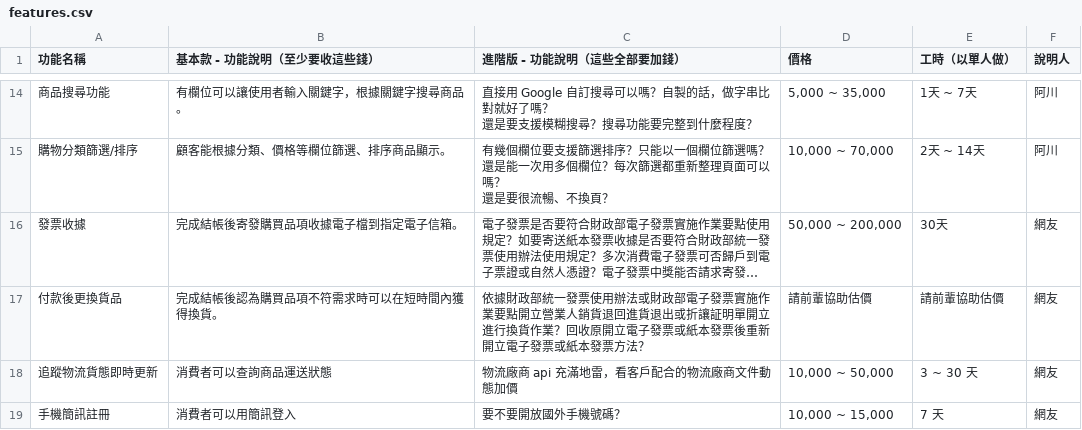
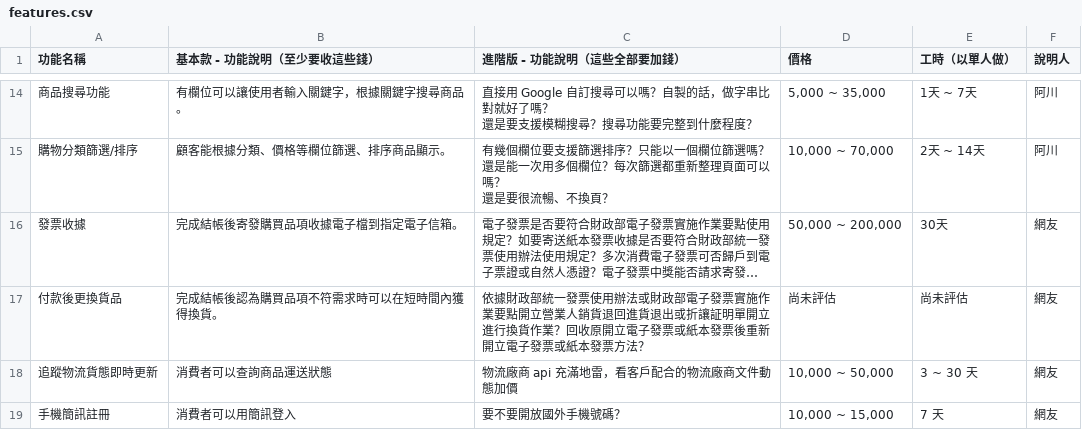
Before and after one commit to howtomakeaturn/makewebsites, a CSV file: storage/app/2016-11-26-15-52/features.csv, drawn as a sheet; only a part is shown, gaps mark what is left out; long unchanged cells end in …; the diff names each change by its address in the sheet, - before the commit and + after, or states it on an @@ line.

Commit message:
update data

```diff
--- a/storage/app/2016-11-26-15-52/features.csv
+++ b/storage/app/2016-11-26-15-52/features.csv
-D17 (價格): 請前輩協助估價
+D17 (價格): 尚未評估
-E17 (工時（以單人做）): 請前輩協助估價
+E17 (工時（以單人做）): 尚未評估
```
